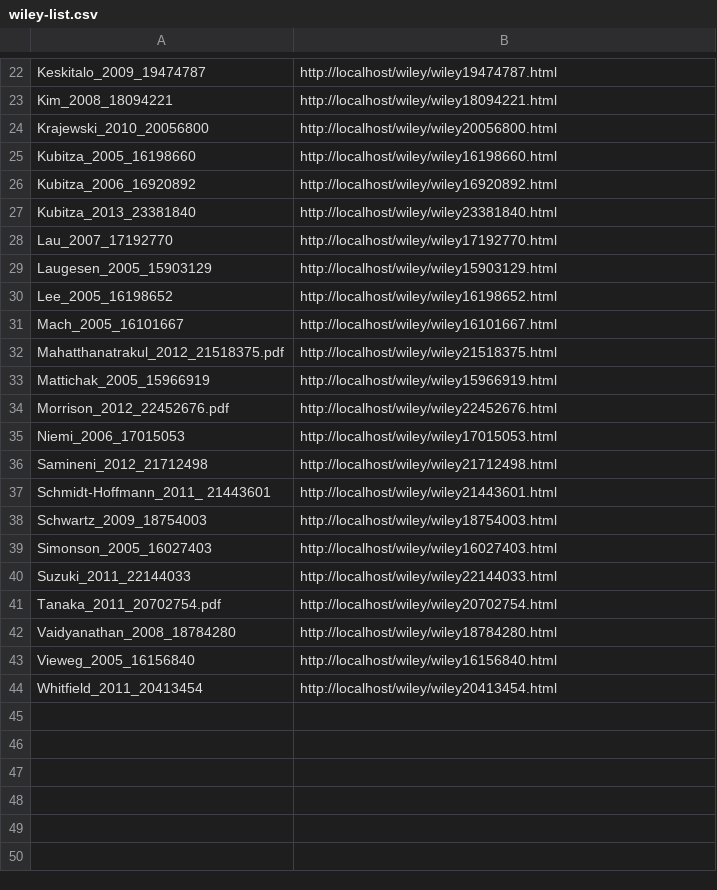
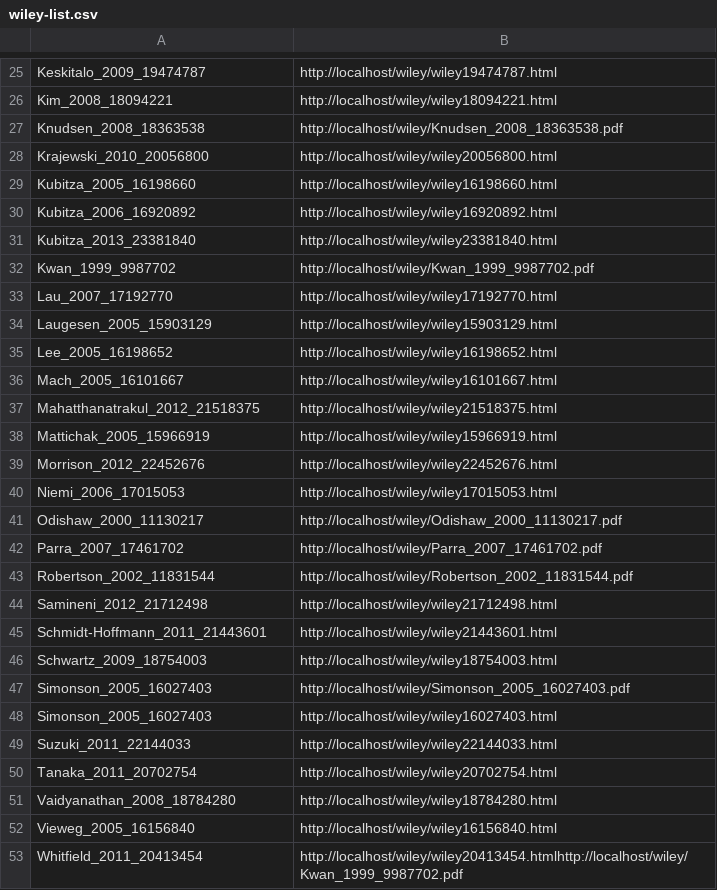
Before and after one commit to dbmi-pitt/dbmi-annotator, a CSV file: article-list/wiley-list.csv, drawn as a sheet; only a part is shown, gaps mark what is left out; the diff covers the shown part only.

Commit message:
add 17 articles

```diff
--- a/article-list/wiley-list.csv
+++ b/article-list/wiley-list.csv
@@ -23,2 +26,3 @@ Keskitalo_2009_19474787,http://localhost/wiley/wiley19474787.html
 Kim_2008_18094221,http://localhost/wiley/wiley18094221.html
+Knudsen_2008_18363538,http://localhost/wiley/Knudsen_2008_18363538.pdf
 Krajewski_2010_20056800,http://localhost/wiley/wiley20056800.html
@@ -27,2 +31,3 @@ Kubitza_2006_16920892,http://localhost/wiley/wiley16920892.html
 Kubitza_2013_23381840,http://localhost/wiley/wiley23381840.html
+Kwan_1999_9987702,http://localhost/wiley/Kwan_1999_9987702.pdf
 Lau_2007_17192770,http://localhost/wiley/wiley17192770.html
@@ -31,14 +36,18 @@ Lee_2005_16198652,http://localhost/wiley/wiley16198652.html
 Mach_2005_16101667,http://localhost/wiley/wiley16101667.html
-Mahatthanatrakul_2012_21518375.pdf,http://localhost/wiley/wiley21518375.html
+Mahatthanatrakul_2012_21518375,http://localhost/wiley/wiley21518375.html
 Mattichak_2005_15966919,http://localhost/wiley/wiley15966919.html
-Morrison_2012_22452676.pdf,http://localhost/wiley/wiley22452676.html
+Morrison_2012_22452676,http://localhost/wiley/wiley22452676.html
 Niemi_2006_17015053,http://localhost/wiley/wiley17015053.html
+Odishaw_2000_11130217,http://localhost/wiley/Odishaw_2000_11130217.pdf
+Parra_2007_17461702,http://localhost/wiley/Parra_2007_17461702.pdf
+Robertson_2002_11831544,http://localhost/wiley/Robertson_2002_11831544.pdf
 Samineni_2012_21712498,http://localhost/wiley/wiley21712498.html
-Schmidt-Hoffmann_2011_ 21443601,http://localhost/wiley/wiley21443601.html
+Schmidt-Hoffmann_2011_21443601,http://localhost/wiley/wiley21443601.html
 Schwartz_2009_18754003,http://localhost/wiley/wiley18754003.html
+Simonson_2005_16027403,http://localhost/wiley/Simonson_2005_16027403.pdf
 Simonson_2005_16027403,http://localhost/wiley/wiley16027403.html
 Suzuki_2011_22144033,http://localhost/wiley/wiley22144033.html
-Tanaka_2011_20702754.pdf,http://localhost/wiley/wiley20702754.html
+Tanaka_2011_20702754,http://localhost/wiley/wiley20702754.html
 Vaidyanathan_2008_18784280,http://localhost/wiley/wiley18784280.html
 Vieweg_2005_16156840,http://localhost/wiley/wiley16156840.html
-Whitfield_2011_20413454,http://localhost/wiley/wiley20413454.html
+Whitfield_2011_20413454,http://localhost/wiley/wiley20413454.htmlhttp://localhost/wiley/Kwan_1999_9987702.pdf
```
Also changed, not shown: 3 added rows and 1 edited cell elsewhere in this file, article-list/elsevier-list.csv, article-list/pmc-list.csv, 3 other files.
